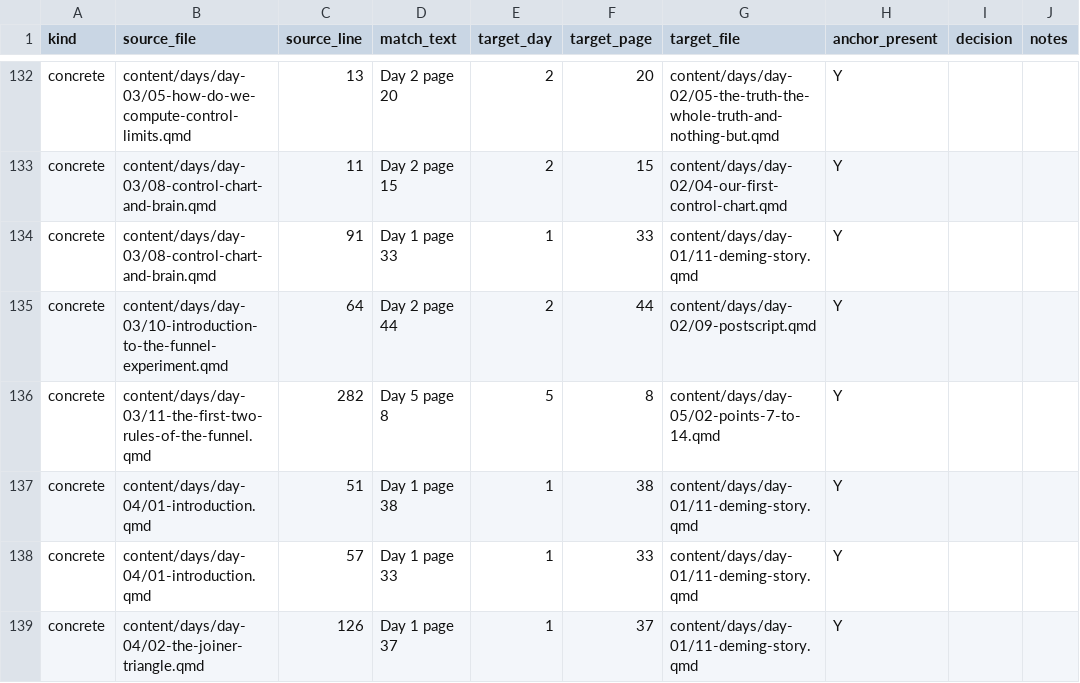
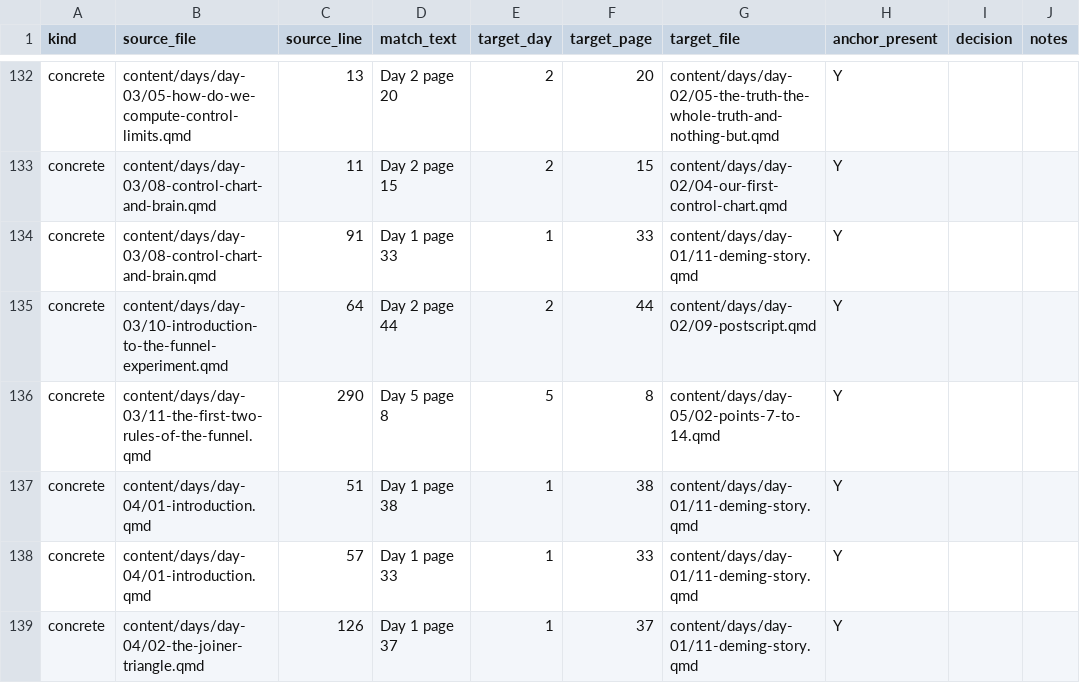
Before and after one commit to lddurbin/twelve_days_to_deming, a CSV file: workflow/inter-day-refs.csv, drawn as a sheet; only a part is shown, gaps mark what is left out; the diff names each change by its address in the sheet, - before the commit and + after, or states it on an @@ line.

```diff
--- a/workflow/inter-day-refs.csv
+++ b/workflow/inter-day-refs.csv
-C136 (source_line): 282
+C136 (source_line): 290
```
